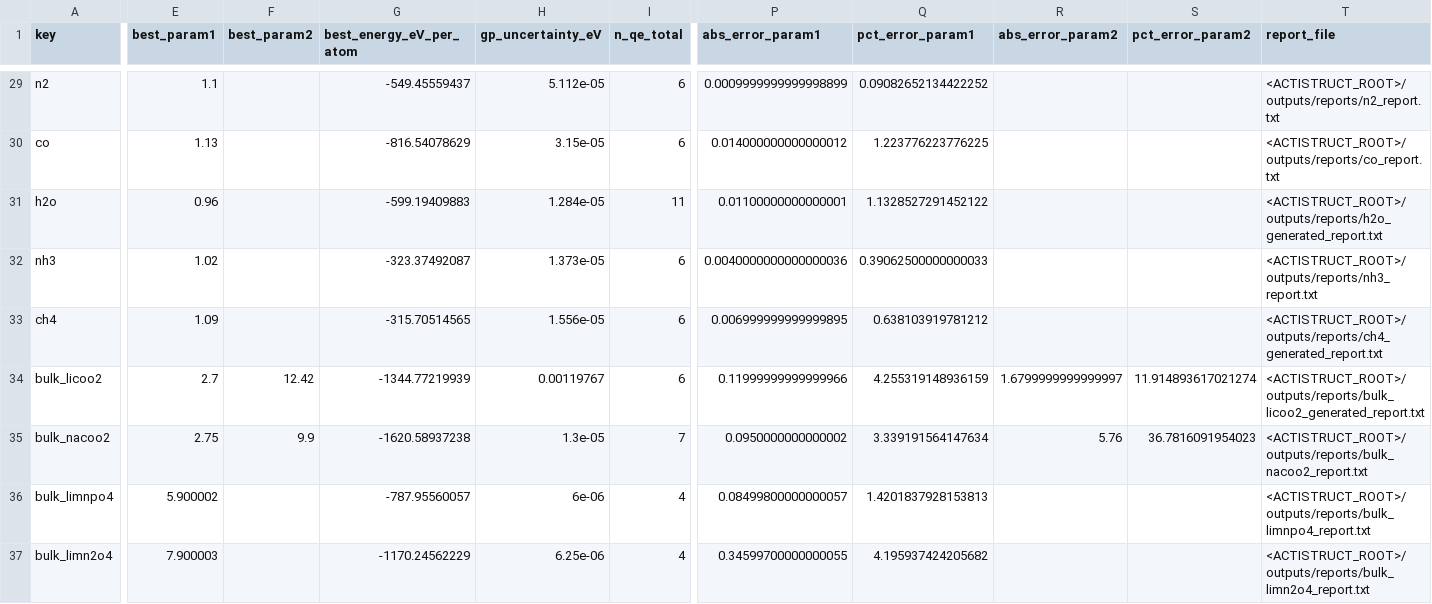
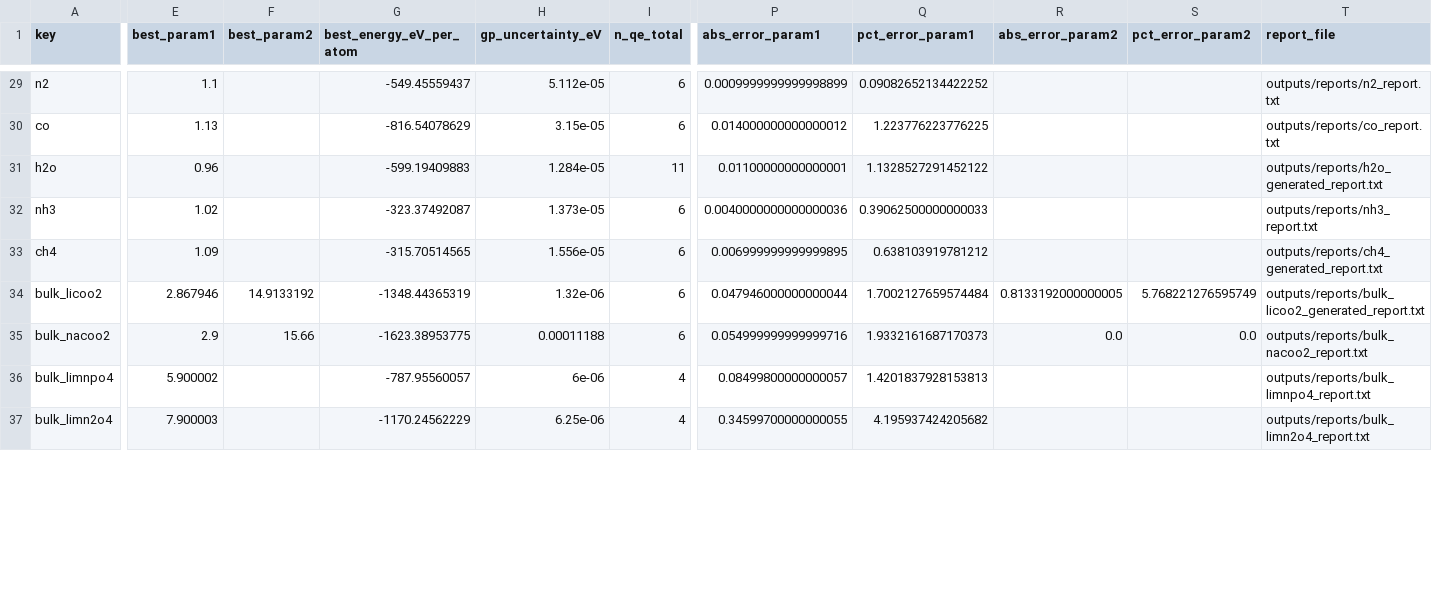
Before and after one commit to Rifat19R/ActiStruct, a CSV file: analysis/outputs/raw/all_results.csv, drawn as a sheet; only a part is shown, gaps mark what is left out; the diff covers the shown part only; the diff names each change by its address in the sheet, - before the commit and + after, or states it on an @@ line.

```diff
--- a/analysis/outputs/raw/all_results.csv
+++ b/analysis/outputs/raw/all_results.csv
-T29 (report_file): <ACTISTRUCT_ROOT>/outputs/reports/n2_report.txt
+T29 (report_file): outputs/reports/n2_report.txt
-T30 (report_file): <ACTISTRUCT_ROOT>/outputs/reports/co_report.txt
+T30 (report_file): outputs/reports/co_report.txt
-T31 (report_file): <ACTISTRUCT_ROOT>/outputs/reports/h2o_generated_report.txt
+T31 (report_file): outputs/reports/h2o_generated_report.txt
-T32 (report_file): <ACTISTRUCT_ROOT>/outputs/reports/nh3_report.txt
+T32 (report_file): outputs/reports/nh3_report.txt
-T33 (report_file): <ACTISTRUCT_ROOT>/outputs/reports/ch4_generated_report.txt
+T33 (report_file): outputs/reports/ch4_generated_report.txt
-E34 (best_param1): 2.7
+E34 (best_param1): 2.867946
-F34 (best_param2): 12.42
+F34 (best_param2): 14.9133192
-G34 (best_energy_eV_per_atom): -1344.77219939
+G34 (best_energy_eV_per_atom): -1348.44365319
-H34 (gp_uncertainty_eV): 0.00119767
+H34 (gp_uncertainty_eV): 1.32e-06
-P34 (abs_error_param1): 0.11999999999999966
+P34 (abs_error_param1): 0.047946000000000044
-Q34 (pct_error_param1): 4.255319148936159
+Q34 (pct_error_param1): 1.7002127659574484
-R34 (abs_error_param2): 1.6799999999999997
+R34 (abs_error_param2): 0.8133192000000005
-S34 (pct_error_param2): 11.914893617021274
+S34 (pct_error_param2): 5.768221276595749
-T34 (report_file): <ACTISTRUCT_ROOT>/outputs/reports/bulk_licoo2_generated_report.txt
+T34 (report_file): outputs/reports/bulk_licoo2_generated_report.txt
-E35 (best_param1): 2.75
+E35 (best_param1): 2.9
-F35 (best_param2): 9.9
+F35 (best_param2): 15.66
-G35 (best_energy_eV_per_atom): -1620.58937238
+G35 (best_energy_eV_per_atom): -1623.38953775
-H35 (gp_uncertainty_eV): 1.3e-05
+H35 (gp_uncertainty_eV): 0.00011188
-I35 (n_qe_total): 7
+I35 (n_qe_total): 6
-P35 (abs_error_param1): 0.0950000000000002
+P35 (abs_error_param1): 0.054999999999999716
-Q35 (pct_error_param1): 3.339191564147634
+Q35 (pct_error_param1): 1.9332161687170373
-R35 (abs_error_param2): 5.76
+R35 (abs_error_param2): 0.0
-S35 (pct_error_param2): 36.7816091954023
+S35 (pct_error_param2): 0.0
-T35 (report_file): <ACTISTRUCT_ROOT>/outputs/reports/bulk_nacoo2_report.txt
+T35 (report_file): outputs/reports/bulk_nacoo2_report.txt
-T36 (report_file): <ACTISTRUCT_ROOT>/outputs/reports/bulk_limnpo4_report.txt
+T36 (report_file): outputs/reports/bulk_limnpo4_report.txt
-T37 (report_file): <ACTISTRUCT_ROOT>/outputs/reports/bulk_limn2o4_report.txt
+T37 (report_file): outputs/reports/bulk_limn2o4_report.txt
```
Also changed, not shown: 71 edited cells elsewhere in this file, analysis/outputs/tables/statistics_summary.csv, 7 other files.
